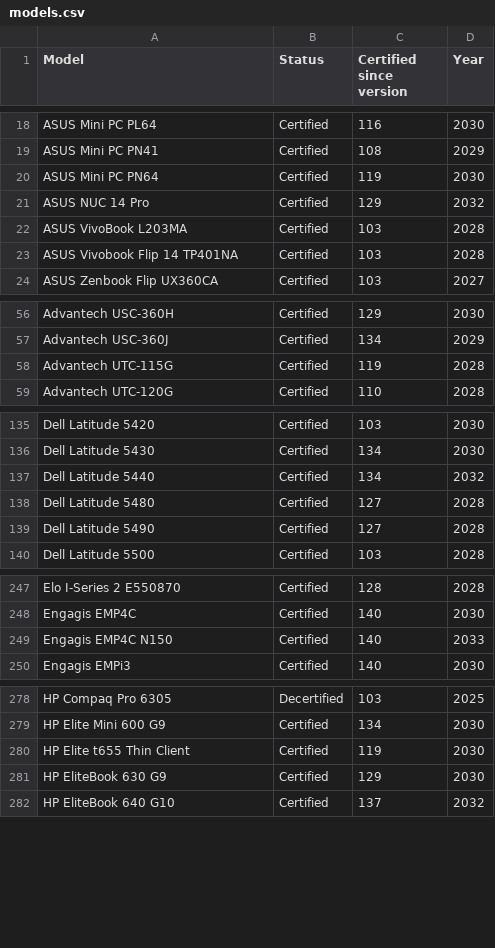
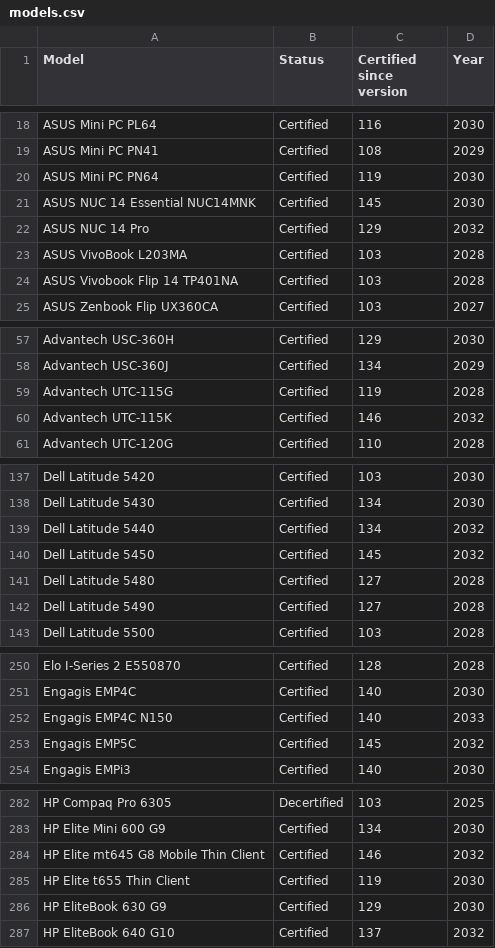
Before and after one commit to fclairamb/chrome-os-flex-models-list, a CSV file: models.csv, drawn as a sheet; only a part is shown, gaps mark what is left out; the diff covers the shown part only; the diff names each change by its address in the sheet, - before the commit and + after, or states it on an @@ line.

```diff
--- a/models.csv
+++ b/models.csv
+row 21: ASUS NUC 14 Essential NUC14MNK | Certified | 145 | 2030
+row 60: Advantech UTC-115K | Certified | 146 | 2032
+row 140: Dell Latitude 5450 | Certified | 145 | 2032
+row 253: Engagis EMP5C | Certified | 145 | 2032
+row 284: HP Elite mt645 G8 Mobile Thin Client | Certified | 146 | 2032
```
Also changed, not shown: 2 added rows elsewhere in this file, 1 other file.
